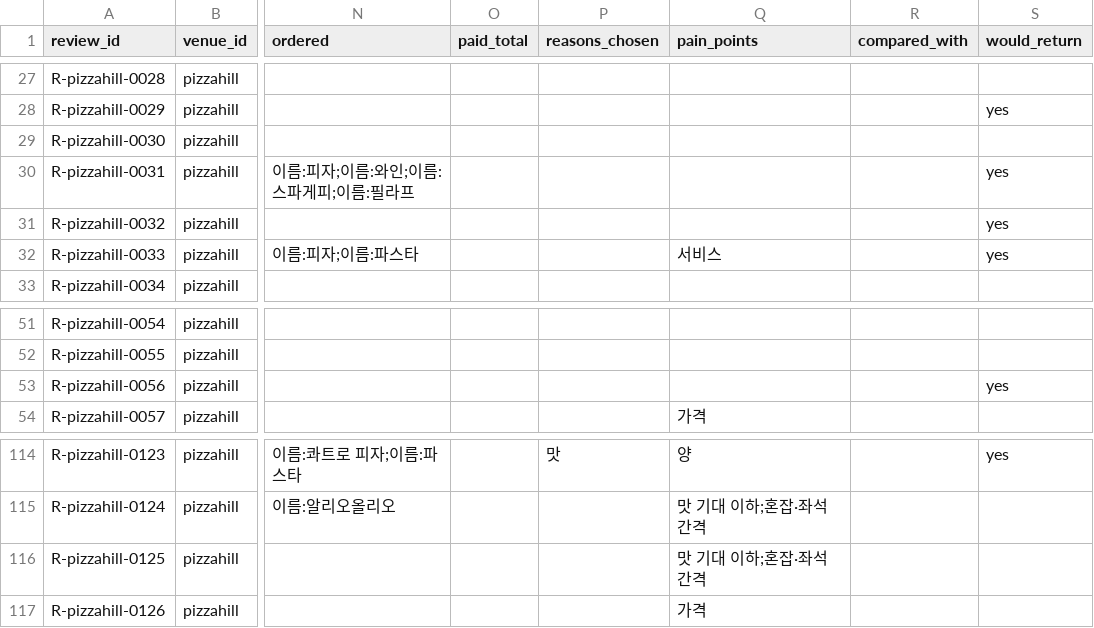
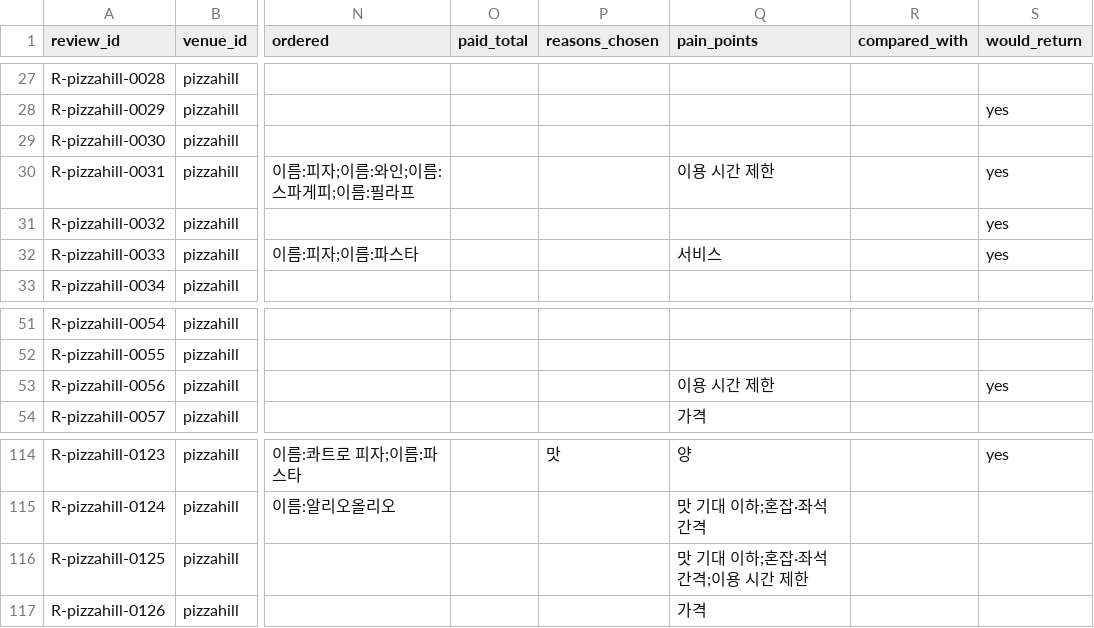
Before and after one commit to songyee-ai/walkerhill, a CSV file: data/evidence/reviews/pizzahill.csv, drawn as a sheet; only a part is shown, gaps mark what is left out; the diff names each change by its address in the sheet, - before the commit and + after, or states it on an @@ line.

```diff
--- a/data/evidence/reviews/pizzahill.csv
+++ b/data/evidence/reviews/pizzahill.csv
-Q30 (pain_points): (empty)
+Q30 (pain_points): 이용 시간 제한
-Q53 (pain_points): (empty)
+Q53 (pain_points): 이용 시간 제한
-Q116 (pain_points): 맛 기대 이하;혼잡·좌석 간격
+Q116 (pain_points): 맛 기대 이하;혼잡·좌석 간격;이용 시간 제한
```
Also changed, not shown: data/evidence/reviews/thebuffet.csv, 1 other file.
